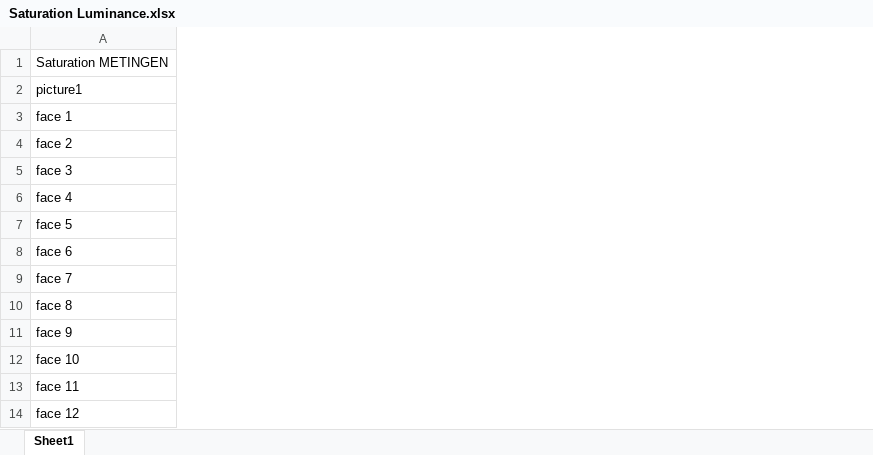
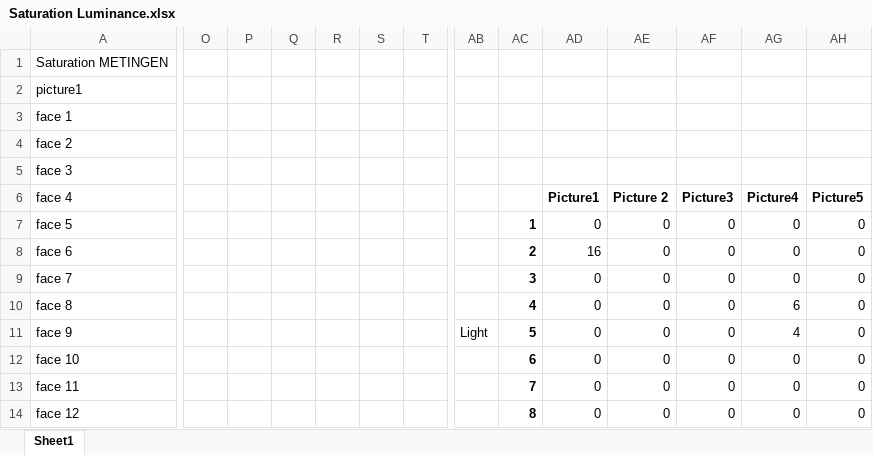
Before and after one commit to Tiesbrouwer10/HU-Vision-Ties-Brouwer, an Excel workbook: testsets/Set B Saturation/Metingen Saturation/Saturation Luminance.xlsx, sheet Sheet1, drawn as a sheet; only a part is shown, gaps mark what is left out; values as stored, in another font and other column widths than the file's, no borders; charts and pictures not drawn; the diff covers the shown part only; the diff names each change by its address in the sheet, - before the commit and + after, or states it on an @@ line.

```diff
--- a/testsets/Set B Saturation/Metingen Saturation/Saturation Luminance.xlsx (sheet Sheet1)
+++ b/testsets/Set B Saturation/Metingen Saturation/Saturation Luminance.xlsx (sheet Sheet1)
+column O, empty
+column P, empty
+column Q, empty
+column R, empty
+column S, empty
+column T, empty
+column AB, row 11: Light
+column AC, rows 7-14: 1 | 2 | 3 | 4 | 5 | 6 | 7 | 8
+column AD, rows 6-14: Picture1 | 0 | 16 | 0 | 0 | 0 | 0 | 0 | 0
+column AE, rows 6-14: Picture 2 | 0 | 0 | 0 | 0 | 0 | 0 | 0 | 0
+column AF, rows 6-14: Picture3 | 0 | 0 | 0 | 0 | 0 | 0 | 0 | 0
+column AG, rows 6-14: Picture4 | 0 | 0 | 0 | 6 | 4 | 0 | 0 | 0
+column AH, rows 6-14: Picture5 | 0 | 0 | 0 | 0 | 0 | 0 | 0 | 0
```
Also changed, not shown: 7 added columns elsewhere in this sheet, charts or pictures, testsets/Set B Saturation/Metingen Saturation/Saturation Luster.xlsx, testsets/Set C Lightness/Meetingen Per algoritme/Lightness Luster.xlsx, 21 other files.
